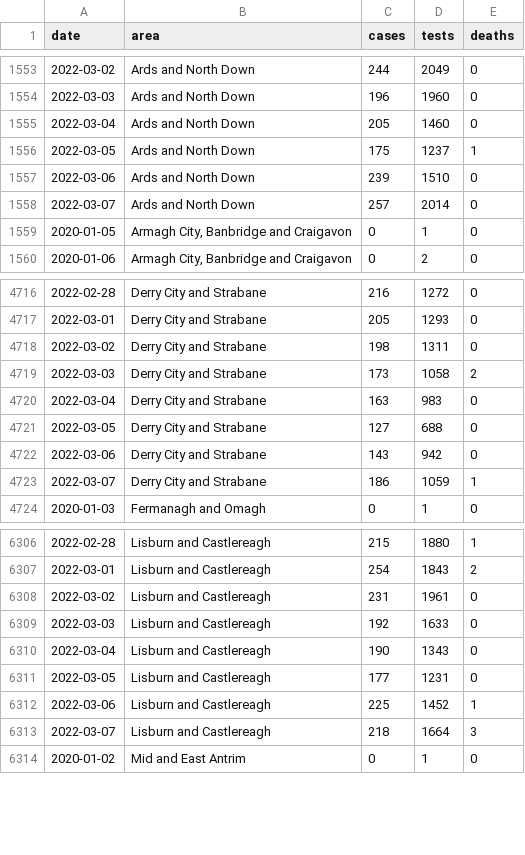
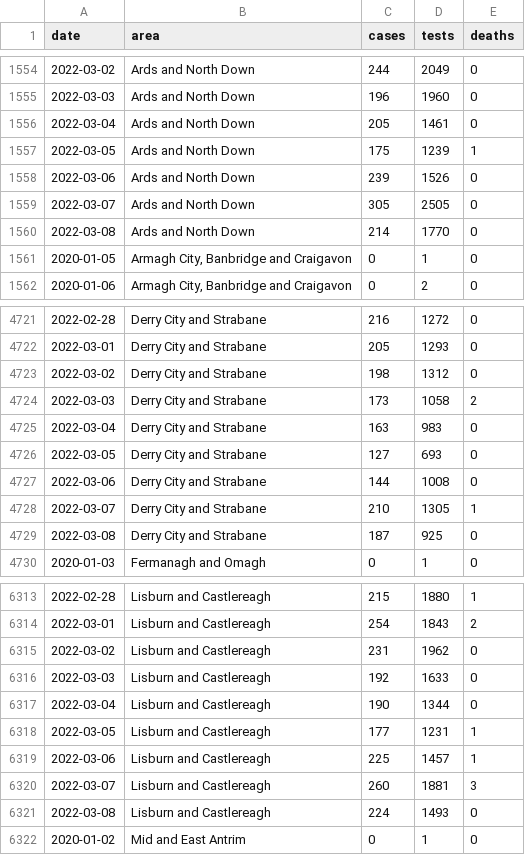
Before and after one commit to obrienjoey/covid19northernireland, a CSV file: data/ni_covid_local.csv, drawn as a sheet; only a part is shown, gaps mark what is left out; the diff covers the shown part only.

Commit message:
update NI Covid19 data Wed Mar  9 22:10:15 GMT 2022

```diff
--- a/data/ni_covid_local.csv
+++ b/data/ni_covid_local.csv
@@ -1554,6 +1555,7 @@ date,area,cases,tests,deaths
 2022-03-03,Ards and North Down,196,1960,0
-2022-03-04,Ards and North Down,205,1460,0
-2022-03-05,Ards and North Down,175,1237,1
-2022-03-06,Ards and North Down,239,1510,0
-2022-03-07,Ards and North Down,257,2014,0
+2022-03-04,Ards and North Down,205,1461,0
+2022-03-05,Ards and North Down,175,1239,1
+2022-03-06,Ards and North Down,239,1526,0
+2022-03-07,Ards and North Down,305,2505,0
+2022-03-08,Ards and North Down,214,1770,0
 2020-01-05,"Armagh City, Banbridge and Craigavon",0,1,0
@@ -4717,8 +4722,9 @@ date,area,cases,tests,deaths
 2022-03-01,Derry City and Strabane,205,1293,0
-2022-03-02,Derry City and Strabane,198,1311,0
+2022-03-02,Derry City and Strabane,198,1312,0
 2022-03-03,Derry City and Strabane,173,1058,2
 2022-03-04,Derry City and Strabane,163,983,0
-2022-03-05,Derry City and Strabane,127,688,0
-2022-03-06,Derry City and Strabane,143,942,0
-2022-03-07,Derry City and Strabane,186,1059,1
+2022-03-05,Derry City and Strabane,127,693,0
+2022-03-06,Derry City and Strabane,144,1008,0
+2022-03-07,Derry City and Strabane,210,1305,1
+2022-03-08,Derry City and Strabane,187,925,0
 2020-01-03,Fermanagh and Omagh,0,1,0
@@ -6307,8 +6314,9 @@ date,area,cases,tests,deaths
 2022-03-01,Lisburn and Castlereagh,254,1843,2
-2022-03-02,Lisburn and Castlereagh,231,1961,0
+2022-03-02,Lisburn and Castlereagh,231,1962,0
 2022-03-03,Lisburn and Castlereagh,192,1633,0
-2022-03-04,Lisburn and Castlereagh,190,1343,0
-2022-03-05,Lisburn and Castlereagh,177,1231,0
-2022-03-06,Lisburn and Castlereagh,225,1452,1
-2022-03-07,Lisburn and Castlereagh,218,1664,3
+2022-03-04,Lisburn and Castlereagh,190,1344,0
+2022-03-05,Lisburn and Castlereagh,177,1231,1
+2022-03-06,Lisburn and Castlereagh,225,1457,1
+2022-03-07,Lisburn and Castlereagh,260,1881,3
+2022-03-08,Lisburn and Castlereagh,224,1493,0
 2020-01-02,Mid and East Antrim,0,1,0
```
Also changed, not shown: 9 added rows and 48 edited cells elsewhere in this file, data/ni_covid_national.csv, 1 other file.
